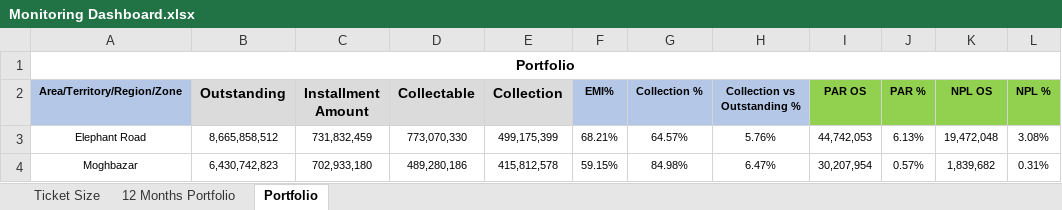
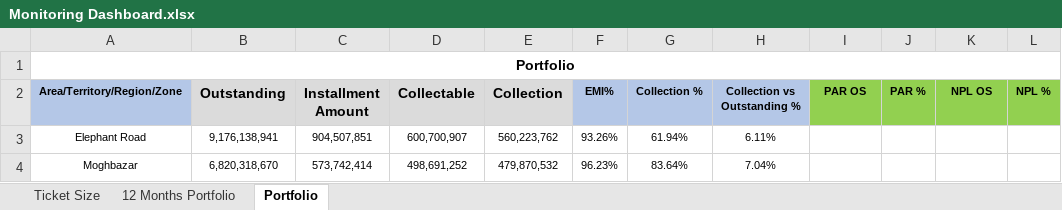
Before and after one commit to citysmesb/smesb, an Excel workbook: Monitoring/Monitoring Dashboard.xlsx, sheet Portfolio, drawn as a sheet; only a part is shown; values as stored, in another font and other column widths than the file's, no borders; conditional formats not drawn; the diff covers the shown part only; the diff names each change by its address in the sheet, - before the commit and + after, or states it on an @@ line.

```diff
--- a/Monitoring/Monitoring Dashboard.xlsx (sheet Portfolio)
+++ b/Monitoring/Monitoring Dashboard.xlsx (sheet Portfolio)
-B3 (Outstanding): 8,665,858,512
+B3 (Outstanding): 9,176,138,941
-C3 (Installment Amount): 731,832,459
+C3 (Installment Amount): 904,507,851
-D3 (Collectable): 773,070,330
+D3 (Collectable): 600,700,907
-E3 (Collection): 499,175,399
+E3 (Collection): 560,223,762
-F3 (EMI%): 68.21%
+F3 (EMI%): 93.26%
-G3 (Collection %): 64.57%
+G3 (Collection %): 61.94%
-H3 (Collection vs Outstanding %): 5.76%
+H3 (Collection vs Outstanding %): 6.11%
-I3 (PAR OS): 44,742,053
+I3 (PAR OS): (empty)
-J3 (PAR %): 6.13%
+J3 (PAR %): (empty)
-K3 (NPL OS): 19,472,048
+K3 (NPL OS): (empty)
-L3 (NPL %): 3.08%
+L3 (NPL %): (empty)
-B4 (Outstanding): 6,430,742,823
+B4 (Outstanding): 6,820,318,670
-C4 (Installment Amount): 702,933,180
+C4 (Installment Amount): 573,742,414
-D4 (Collectable): 489,280,186
+D4 (Collectable): 498,691,252
-E4 (Collection): 415,812,578
+E4 (Collection): 479,870,532
-F4 (EMI%): 59.15%
+F4 (EMI%): 96.23%
-G4 (Collection %): 84.98%
+G4 (Collection %): 83.64%
-H4 (Collection vs Outstanding %): 6.47%
+H4 (Collection vs Outstanding %): 7.04%
-I4 (PAR OS): 30,207,954
+I4 (PAR OS): (empty)
-J4 (PAR %): 0.57%
+J4 (PAR %): (empty)
-K4 (NPL OS): 1,839,682
+K4 (NPL OS): (empty)
-L4 (NPL %): 0.31%
+L4 (NPL %): (empty)
```
Also changed, not shown: 1973 edited cells elsewhere in this sheet, 3 other files.
